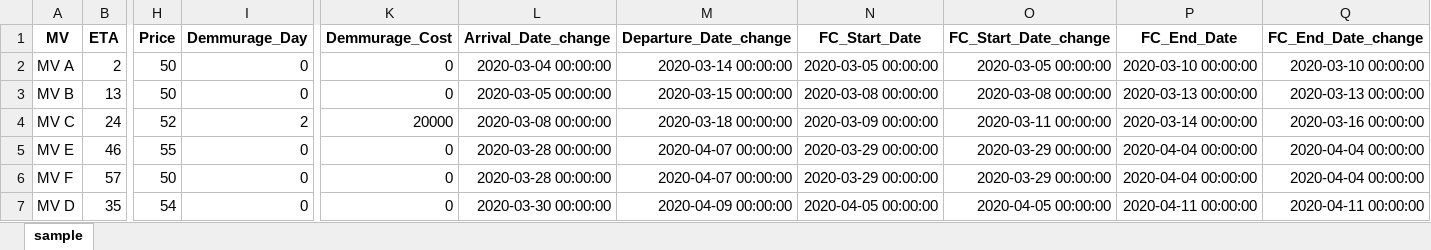
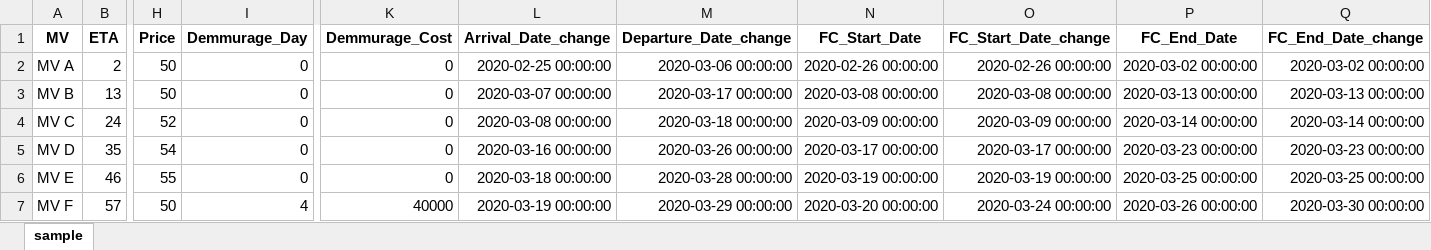
Before and after one commit to Donsuno/conda, an Excel workbook: story_0/story0.xlsx, sheet sample, drawn as a sheet; only a part is shown, gaps mark what is left out; values as stored, in another font and other column widths than the file's, no borders; removed rows and columns are numbered as before the commit, all else as after; rows hold the shown columns only; the diff names each change by its address in the sheet, - before the commit and + after, or states it on an @@ line.

```diff
--- a/story_0/story0.xlsx (sheet sample)
+++ b/story_0/story0.xlsx (sheet sample)
-L2 (Arrival_Date_change): 2020-03-04 00:00:00
+L2 (Arrival_Date_change): 2020-02-25 00:00:00
-M2 (Departure_Date_change): 2020-03-14 00:00:00
+M2 (Departure_Date_change): 2020-03-06 00:00:00
-N2 (FC_Start_Date): 2020-03-05 00:00:00
+N2 (FC_Start_Date): 2020-02-26 00:00:00
-O2 (FC_Start_Date_change): 2020-03-05 00:00:00
+O2 (FC_Start_Date_change): 2020-02-26 00:00:00
-P2 (FC_End_Date): 2020-03-10 00:00:00
+P2 (FC_End_Date): 2020-03-02 00:00:00
-Q2 (FC_End_Date_change): 2020-03-10 00:00:00
+Q2 (FC_End_Date_change): 2020-03-02 00:00:00
-L3 (Arrival_Date_change): 2020-03-05 00:00:00
+L3 (Arrival_Date_change): 2020-03-07 00:00:00
-M3 (Departure_Date_change): 2020-03-15 00:00:00
+M3 (Departure_Date_change): 2020-03-17 00:00:00
-I4 (Demmurage_Day): 2
+I4 (Demmurage_Day): 0
-K4 (Demmurage_Cost): 20000
+K4 (Demmurage_Cost): 0
-O4 (FC_Start_Date_change): 2020-03-11 00:00:00
+O4 (FC_Start_Date_change): 2020-03-09 00:00:00
-Q4 (FC_End_Date_change): 2020-03-16 00:00:00
+Q4 (FC_End_Date_change): 2020-03-14 00:00:00
+row 5: MV D | 35 | 54 | 0 | 0 | 2020-03-16 00:00:00 | 2020-03-26 00:00:00 | 2020-03-17 00:00:00 | 2020-03-17 00:00:00 | 2020-03-23 00:00:00 | 2020-03-23 00:00:00
-L6 (Arrival_Date_change): 2020-03-28 00:00:00
+L6 (Arrival_Date_change): 2020-03-18 00:00:00
-M6 (Departure_Date_change): 2020-04-07 00:00:00
+M6 (Departure_Date_change): 2020-03-28 00:00:00
-N6 (FC_Start_Date): 2020-03-29 00:00:00
+N6 (FC_Start_Date): 2020-03-19 00:00:00
-O6 (FC_Start_Date_change): 2020-03-29 00:00:00
+O6 (FC_Start_Date_change): 2020-03-19 00:00:00
-P6 (FC_End_Date): 2020-04-04 00:00:00
+P6 (FC_End_Date): 2020-03-25 00:00:00
-Q6 (FC_End_Date_change): 2020-04-04 00:00:00
+Q6 (FC_End_Date_change): 2020-03-25 00:00:00
-I7 (Demmurage_Day): 0
+I7 (Demmurage_Day): 4
-K7 (Demmurage_Cost): 0
+K7 (Demmurage_Cost): 40000
-L7 (Arrival_Date_change): 2020-03-28 00:00:00
+L7 (Arrival_Date_change): 2020-03-19 00:00:00
-M7 (Departure_Date_change): 2020-04-07 00:00:00
+M7 (Departure_Date_change): 2020-03-29 00:00:00
-N7 (FC_Start_Date): 2020-03-29 00:00:00
+N7 (FC_Start_Date): 2020-03-20 00:00:00
-O7 (FC_Start_Date_change): 2020-03-29 00:00:00
+O7 (FC_Start_Date_change): 2020-03-24 00:00:00
-P7 (FC_End_Date): 2020-04-04 00:00:00
+P7 (FC_End_Date): 2020-03-26 00:00:00
-Q7 (FC_End_Date_change): 2020-04-04 00:00:00
+Q7 (FC_End_Date_change): 2020-03-30 00:00:00
-row 7: MV D | 35 | 54 | 0 | 0 | 2020-03-30 00:00:00 | 2020-04-09 00:00:00 | 2020-04-05 00:00:00 | 2020-04-05 00:00:00 | 2020-04-11 00:00:00 | 2020-04-11 00:00:00
```
Also changed, not shown: 3 other files.
